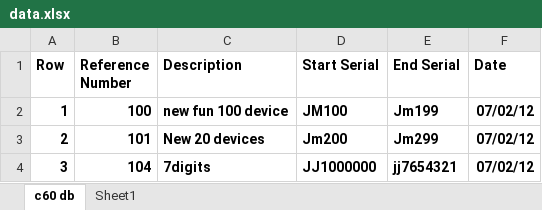
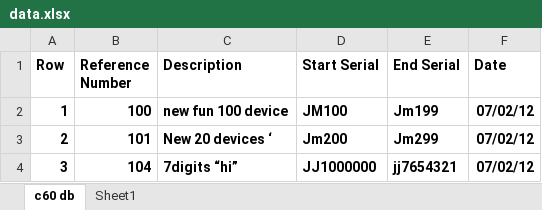
Before and after one commit to iranianclever/sms_serial_verification, an Excel workbook: data.xlsx, sheet c60 db, drawn as a sheet; values as stored, in another font and other column widths than the file's, no borders; the diff names each change by its address in the sheet, - before the commit and + after, or states it on an @@ line.

```diff
--- a/data.xlsx (sheet c60 db)
+++ b/data.xlsx (sheet c60 db)
-C3 (Description): New 20 devices
+C3 (Description): New 20 devices ‘
-C4 (Description): 7digits
+C4 (Description): 7digits “hi”
```
Also changed, not shown: 2 other files.
